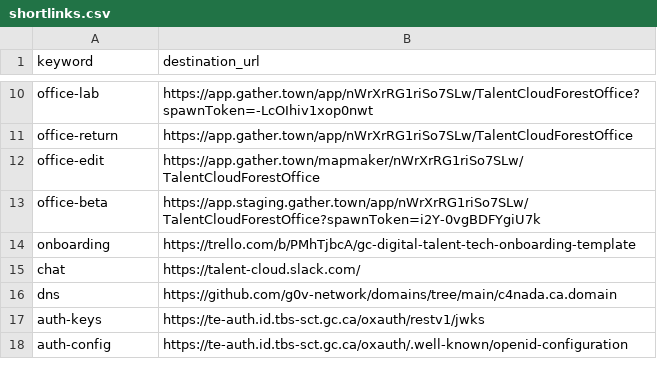
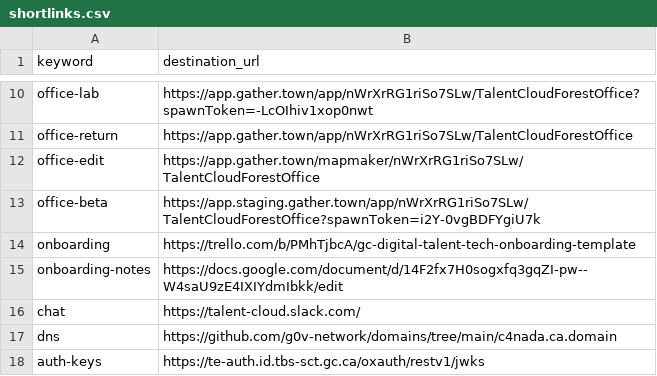
Before and after one commit to tristan-orourke/go.talent.c4nada.ca, a CSV file: shortlinks.csv, drawn as a sheet; only a part is shown, gaps mark what is left out; the shorter side is filled out with more unchanged rows; the diff names each change by its address in the sheet, - before the commit and + after, or states it on an @@ line.

Commit message:
Added shortlink for /onboarding-notes

```diff
--- a/shortlinks.csv
+++ b/shortlinks.csv
+row 15: onboarding-notes | https://docs.google.com/document/d/14F2fx7H0sogxfq3gqZI-pw--W4saU9zE4IXIYdmIbkk/edit
```
